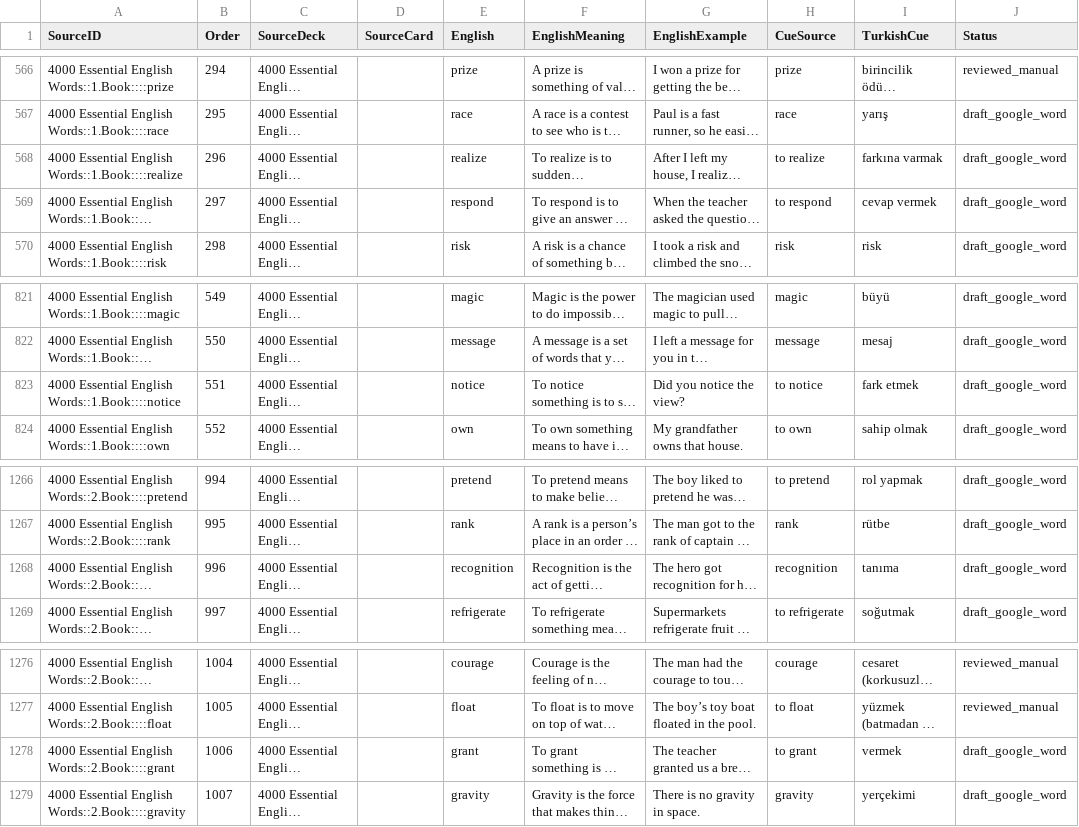
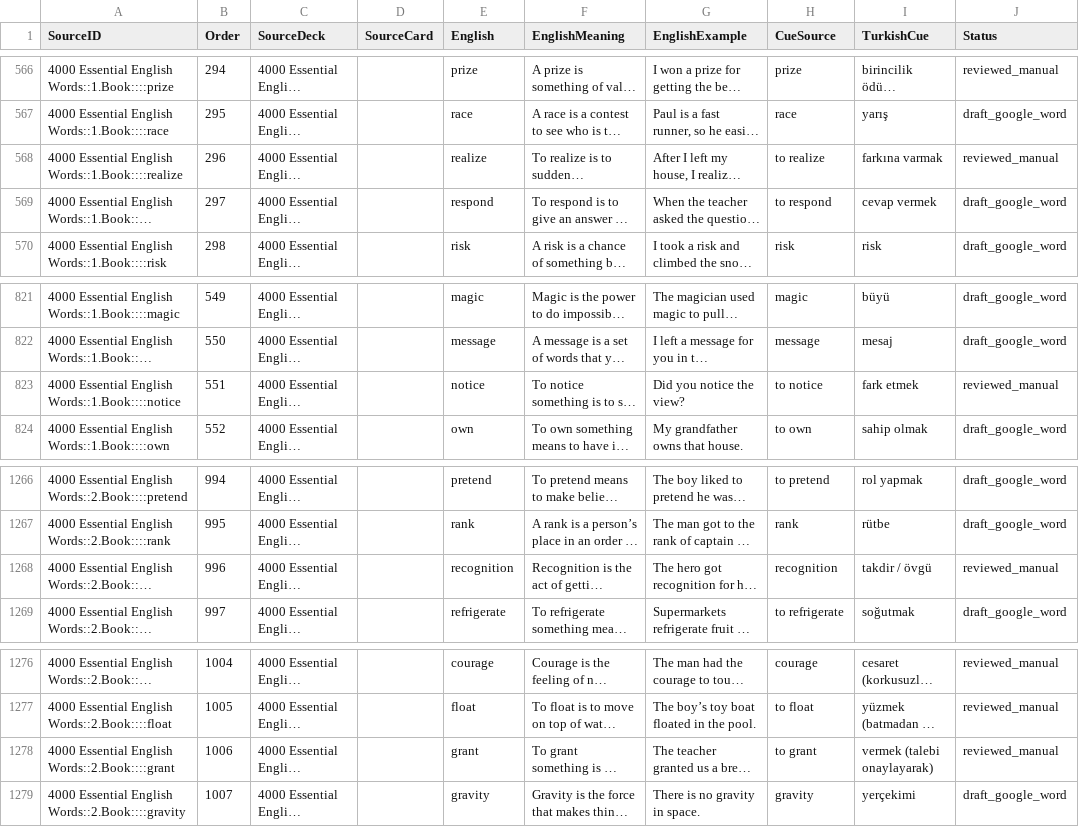
Before and after one commit to PlaneInABottle/ankiDecks, a TSV file: generated/english_4000/english_turkish_production.tsv, drawn as a sheet; only a part is shown, gaps mark what is left out; long unchanged cells end in …; the diff names each change by its address in the sheet, - before the commit and + after, or states it on an @@ line.

Commit message:
Fix grant, recognition cues; verify realize/notice
grant: bare 'vermek' too generic for 'allow someone to have it' -> 'vermek (talebi onaylayarak)'. recognition: machine 'tanima' picked the wrong sense; book defines getting praise -> 'takdir / ovgu'. realize/notice ('farkina varmak'/'fark etmek') verified correct, marked reviewed. 122 tests green, Anki synced.

```diff
--- a/generated/english_4000/english_turkish_production.tsv
+++ b/generated/english_4000/english_turkish_production.tsv
-J568 (Status): draft_google_word
+J568 (Status): reviewed_manual
-J823 (Status): draft_google_word
+J823 (Status): reviewed_manual
-I1268 (TurkishCue): tanıma
+I1268 (TurkishCue): takdir / övgü
-J1268 (Status): draft_google_word
+J1268 (Status): reviewed_manual
-I1278 (TurkishCue): vermek
+I1278 (TurkishCue): vermek (talebi onaylayarak)
-J1278 (Status): draft_google_word
+J1278 (Status): reviewed_manual
```
Also changed, not shown: 1 other file.
